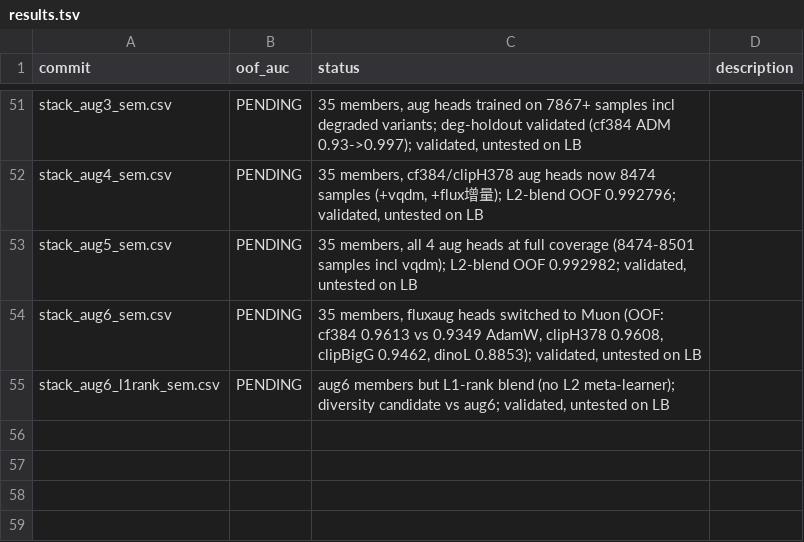
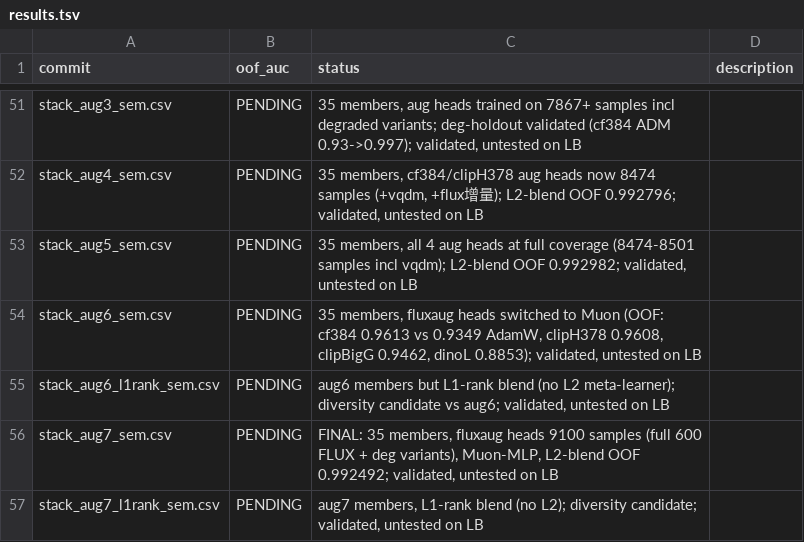
Before and after one commit to Calendula597/fake-image-detection, a TSV file: results.tsv, drawn as a sheet; only a part is shown, gaps mark what is left out.

Commit message:
stack_aug7 FINAL: full 600 FLUX + deg variants (9100 aug samples), Muon heads, +l1rank variant

```diff
--- a/results.tsv
+++ b/results.tsv
@@ -55 +55,3 @@ stack_aug6_sem.csv	PENDING	35 members, fluxaug heads switched to Muon (OOF: cf38
 stack_aug6_l1rank_sem.csv	PENDING	aug6 members but L1-rank blend (no L2 meta-learner); diversity candidate vs aug6; validated, untested on LB
+stack_aug7_sem.csv	PENDING	FINAL: 35 members, fluxaug heads 9100 samples (full 600 FLUX + deg variants), Muon-MLP, L2-blend OOF 0.992492; validated, untested on LB
+stack_aug7_l1rank_sem.csv	PENDING	aug7 members, L1-rank blend (no L2); diversity candidate; validated, untested on LB
```
